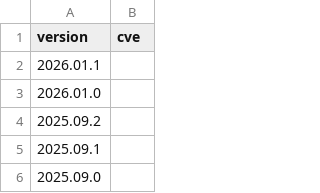
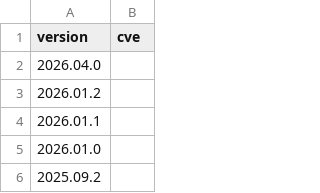
Before and after one commit to jumpingrivers/audit.base, a CSV file: inst/extdata/versions/workbench.csv, drawn as a sheet; only a part is shown; the shorter side is filled out with more unchanged rows.

```diff
--- a/inst/extdata/versions/workbench.csv
+++ b/inst/extdata/versions/workbench.csv
@@ -1,2 +1,4 @@
 version,cve
+2026.04.0,
+2026.01.2,
 2026.01.1,
```
Also changed, not shown: inst/extdata/versions/connect.csv, inst/extdata/versions/software.csv, 3 other files.
